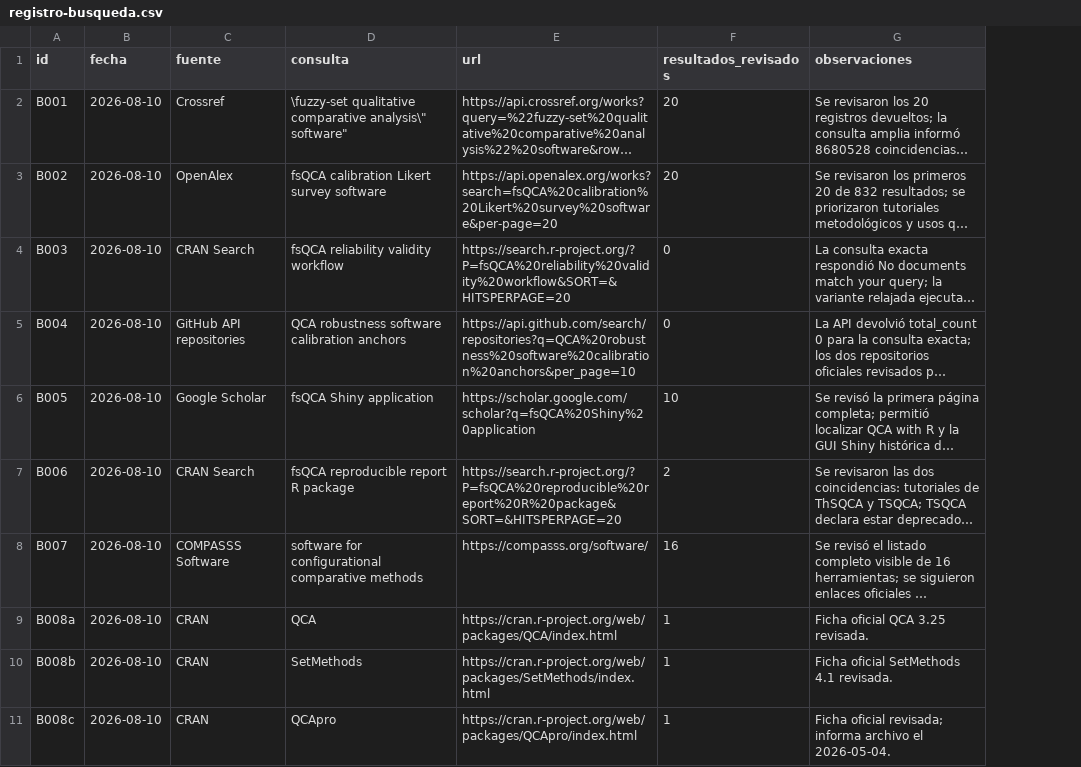
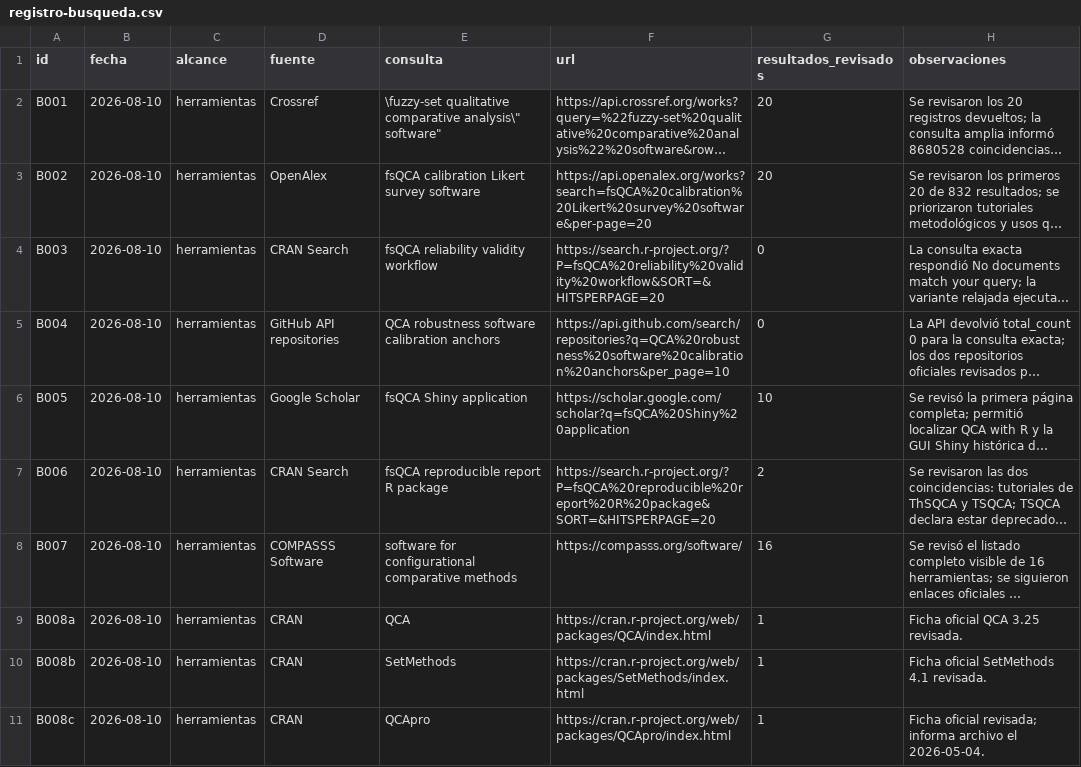
Before and after one commit to jnverbel/fsqca-calibrador, a CSV file: docs/validacion/registro-busqueda.csv, drawn as a sheet; only a part is shown; long unchanged cells end in …; the diff names each change by its address in the sheet, - before the commit and + after, or states it on an @@ line.

```diff
--- a/docs/validacion/registro-busqueda.csv
+++ b/docs/validacion/registro-busqueda.csv
+column C (alcance), rows 2-11: all herramientas
```
Also changed, not shown: docs/validacion/estudios.csv, docs/validacion/herramientas.csv, 5 other files.
